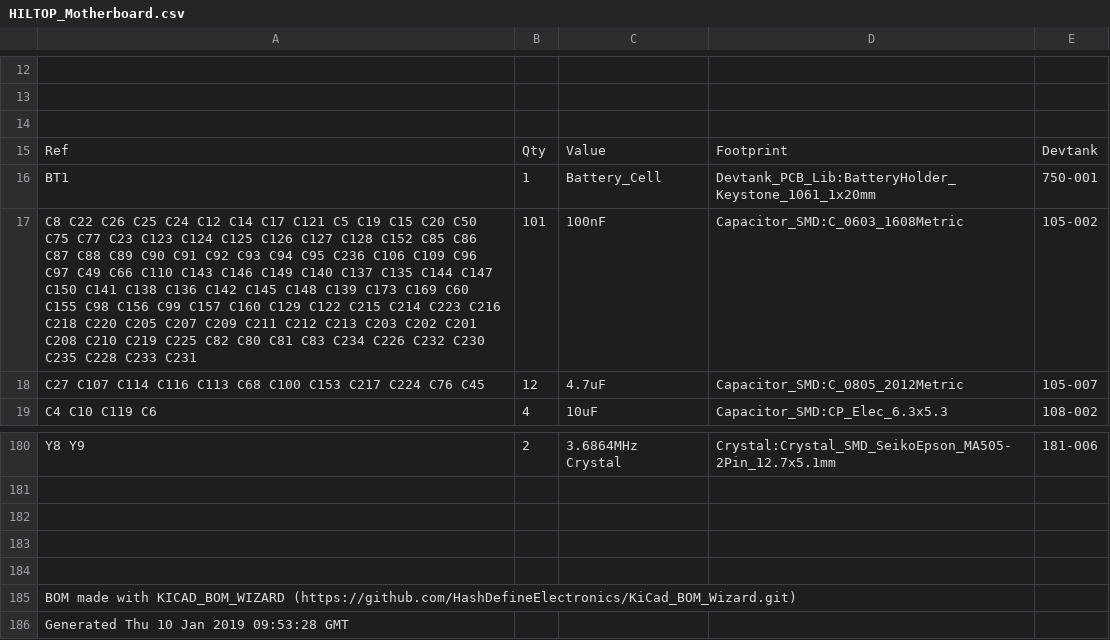
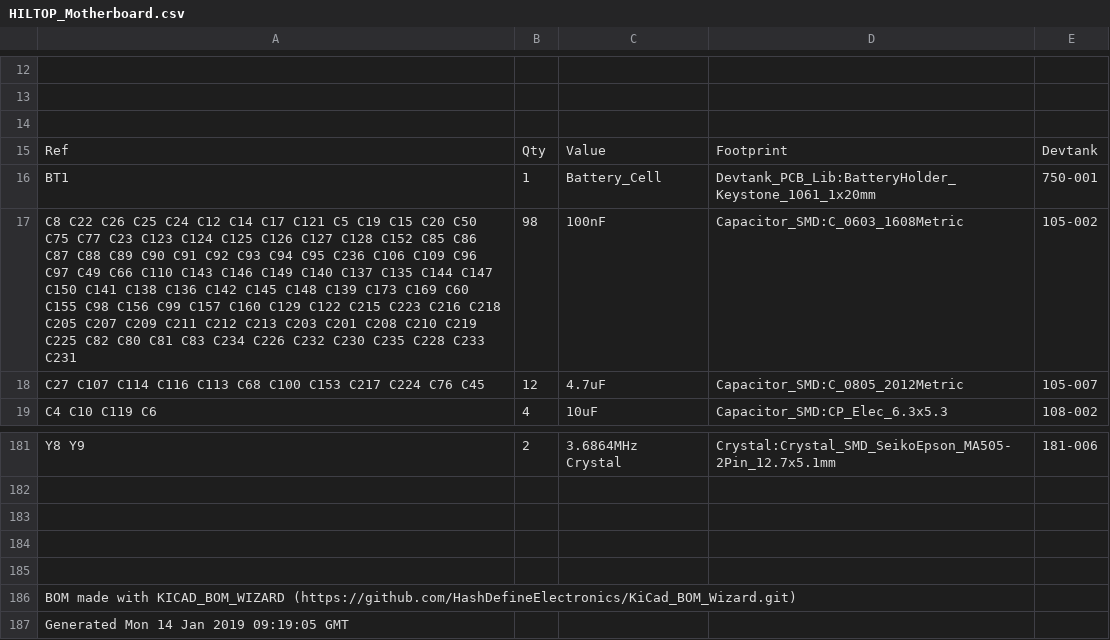
Before and after one commit to devtank-ltd/kicad_hiltop_motherboard, a CSV file: HILTOP_motherboard/HILTOP_Motherboard.csv, drawn as a sheet; only a part is shown, gaps mark what is left out; the diff covers the shown part only.

```diff
--- a/HILTOP_motherboard/HILTOP_Motherboard.csv
+++ b/HILTOP_motherboard/HILTOP_Motherboard.csv
@@ -16,3 +16,3 @@ Ref,Qty,Value,Footprint,Devtank,
 BT1 ,1,Battery_Cell,Devtank_PCB_Lib:BatteryHolder_Keystone_1061_1x20mm,750-001
-C8 C22 C26 C25 C24 C12 C14 C17 C121 C5 C19 C15 C20 C50 C75 C77 C23 C123 C124 C125 C126 C127 C128 C152 C85 C86 C87 C88 C89 C90 C91 C92 C93 C94 C95 C236 C106 C109 C96 C97 C49 C66 C110 C143 C146 C149 C140 C137 C135 C144 C147 C150 C141 C138 C136 C142 C145 C148 C139 C173 C169 C60 C155 C98 C156 C99 C157 C160 C129 C122 C215 C214 C223 C216 C218 C220 C205 C207 C209 C211 C212 C213 C203 C202 C201 C208 C210 C219 C225 C82 C80 C81 C83 C234 C226 C232 C230 C235 C228 C233 C231 ,101,100nF,Capacitor_SMD:C_0603_1608Metric,105-002
+C8 C22 C26 C25 C24 C12 C14 C17 C121 C5 C19 C15 C20 C50 C75 C77 C23 C123 C124 C125 C126 C127 C128 C152 C85 C86 C87 C88 C89 C90 C91 C92 C93 C94 C95 C236 C106 C109 C96 C97 C49 C66 C110 C143 C146 C149 C140 C137 C135 C144 C147 C150 C141 C138 C136 C142 C145 C148 C139 C173 C169 C60 C155 C98 C156 C99 C157 C160 C129 C122 C215 C223 C216 C218 C205 C207 C209 C211 C212 C213 C203 C201 C208 C210 C219 C225 C82 C80 C81 C83 C234 C226 C232 C230 C235 C228 C233 C231 ,98,100nF,Capacitor_SMD:C_0603_1608Metric,105-002
 C27 C107 C114 C116 C113 C68 C100 C153 C217 C224 C76 C45 ,12,4.7uF,Capacitor_SMD:C_0805_2012Metric,105-007
@@ -185,2 +186,2 @@ Y8 Y9 ,2,3.6864MHz Crystal,Crystal:Crystal_SMD_SeikoEpson_MA505-2Pin_12.7x5.1mm,
 BOM made with KICAD_BOM_WIZARD (https://github.com/HashDefineElectronics/KiCad_BOM_Wizard.git)
-Generated Thu 10 Jan 2019 09:53:28 GMT
+Generated Mon 14 Jan 2019 09:19:05 GMT
```
Also changed, not shown: 2 added rows, 1 removed row and 8 edited cells elsewhere in this file, 28 other files.
